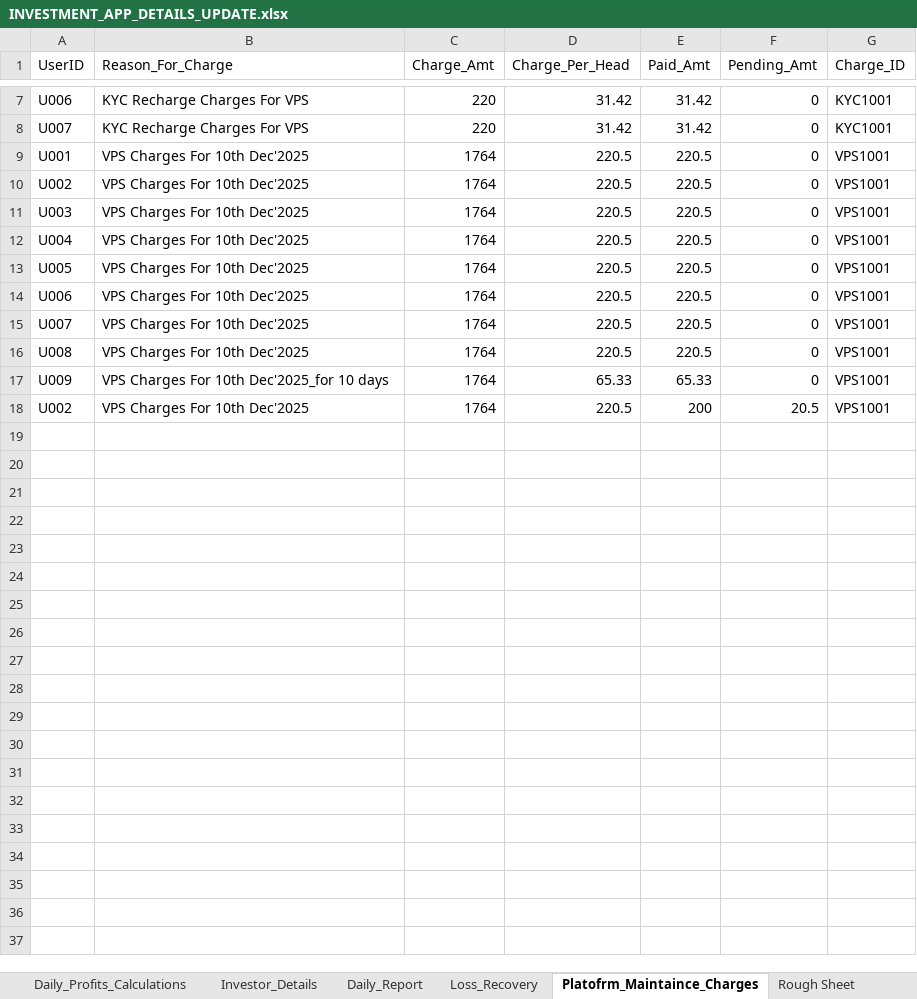
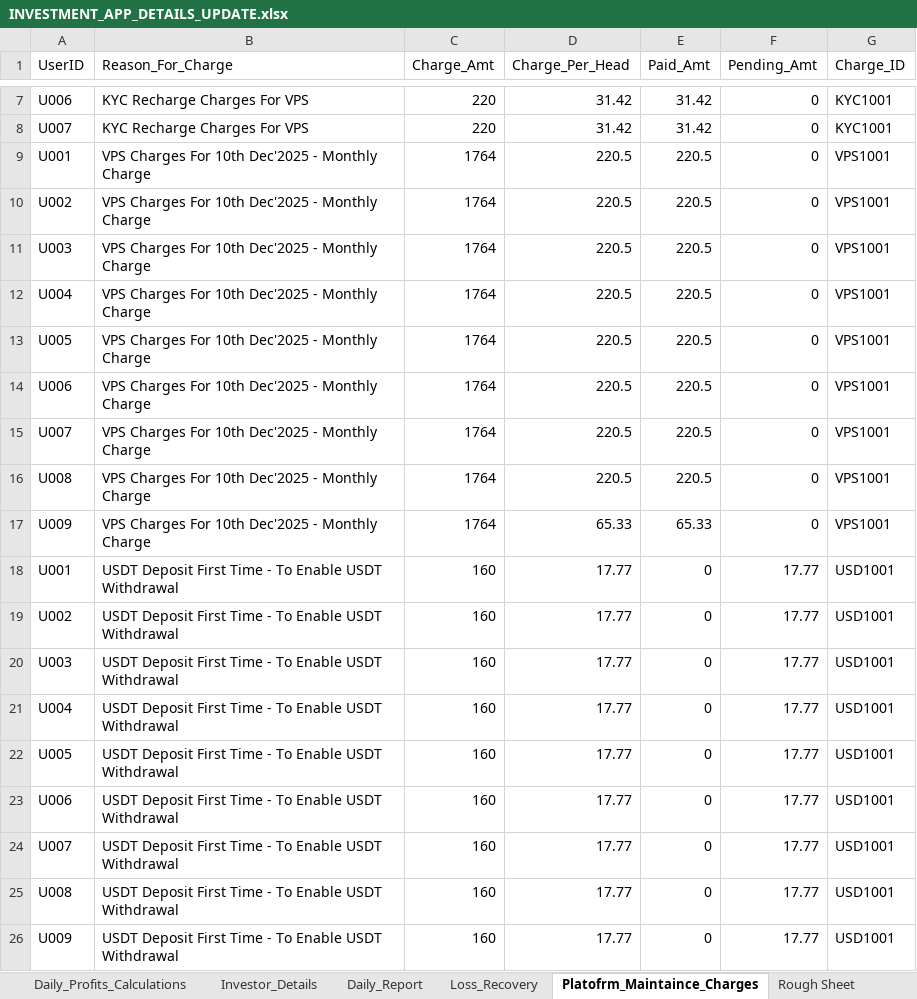
Before and after one commit to Arun2310Rajaputhra/INVESTORS-DASHBOARD, an Excel workbook: INVESTMENT_APP_DETAILS_UPDATE.xlsx, sheet Platofrm_Maintaince_Charges, drawn as a sheet; only a part is shown, gaps mark what is left out; values as stored, in another font and other column widths than the file's, no borders; table styles not drawn; removed rows and columns are numbered as before the commit, all else as after; the diff names each change by its address in the sheet, - before the commit and + after, or states it on an @@ line.

Commit message:
01/04/2026 app update7

```diff
--- a/INVESTMENT_APP_DETAILS_UPDATE.xlsx (sheet Platofrm_Maintaince_Charges)
+++ b/INVESTMENT_APP_DETAILS_UPDATE.xlsx (sheet Platofrm_Maintaince_Charges)
-B9:B16 (Reason_For_Charge): VPS Charges For 10th Dec'2025
+B9:B16 (Reason_For_Charge): VPS Charges For 10th Dec'2025 - Monthly Charge
-B17 (Reason_For_Charge): VPS Charges For 10th Dec'2025_for 10 days
+B17 (Reason_For_Charge): VPS Charges For 10th Dec'2025 - Monthly Charge
-row 18: U002 | VPS Charges For 10th Dec'2025 | 1764 | 220.5 | 200 | 20.5 | VPS1001
+row 18: U001 | USDT Deposit First Time - To Enable USDT Withdrawal | 160 | 17.77 | 0 | 17.77 | USD1001
+row 19: U002 | USDT Deposit First Time - To Enable USDT Withdrawal | 160 | 17.77 | 0 | 17.77 | USD1001
+row 20: U003 | USDT Deposit First Time - To Enable USDT Withdrawal | 160 | 17.77 | 0 | 17.77 | USD1001
+row 21: U004 | USDT Deposit First Time - To Enable USDT Withdrawal | 160 | 17.77 | 0 | 17.77 | USD1001
+row 22: U005 | USDT Deposit First Time - To Enable USDT Withdrawal | 160 | 17.77 | 0 | 17.77 | USD1001
+row 23: U006 | USDT Deposit First Time - To Enable USDT Withdrawal | 160 | 17.77 | 0 | 17.77 | USD1001
+row 24: U007 | USDT Deposit First Time - To Enable USDT Withdrawal | 160 | 17.77 | 0 | 17.77 | USD1001
+row 25: U008 | USDT Deposit First Time - To Enable USDT Withdrawal | 160 | 17.77 | 0 | 17.77 | USD1001
+row 26: U009 | USDT Deposit First Time - To Enable USDT Withdrawal | 160 | 17.77 | 0 | 17.77 | USD1001
```
